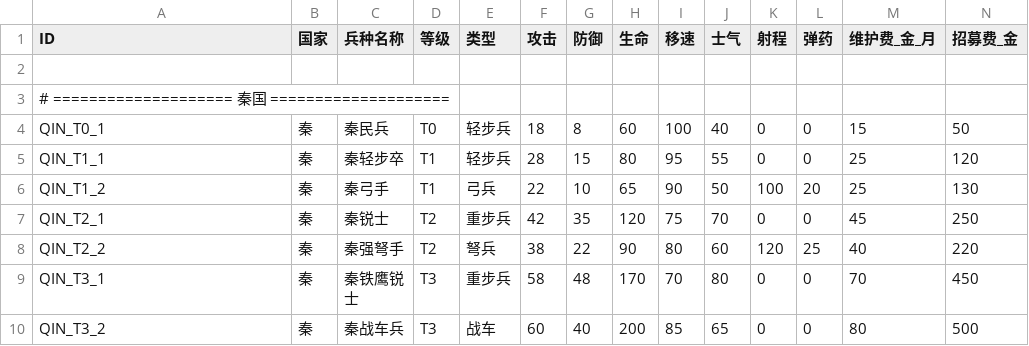
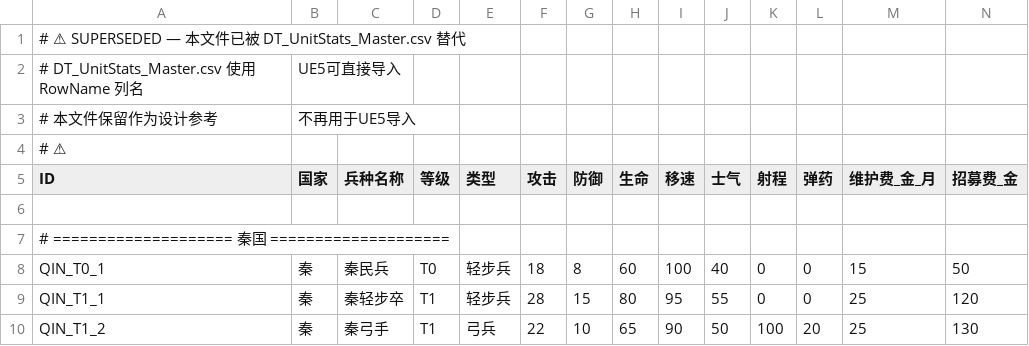
Before and after one commit to djh7744-oss/Games-With-AI, a CSV file: 200_数据表/210_兵种/七国兵种数据总表.csv, drawn as a sheet; only a part is shown; the shorter side is filled out with more unchanged rows; rows hold the shown columns only; the diff names each change by its address in the sheet, - before the commit and + after, or states it on an @@ line.

```diff
--- a/200_数据表/210_兵种/七国兵种数据总表.csv
+++ b/200_数据表/210_兵种/七国兵种数据总表.csv
+row 1: # ⚠ SUPERSEDED — 本文件已被 DT_UnitStats_Master.csv 替代
+row 2: # DT_UnitStats_Master.csv 使用 RowName 列名 | UE5可直接导入
+row 3: # 本文件保留作为设计参考 | 不再用于UE5导入
+row 4: # ⚠
```
Also changed, not shown: 200_数据表/220_武器/武器锻造配方表.csv, 200_数据表/225_角色/技能树节点表.csv, 52 other files.
